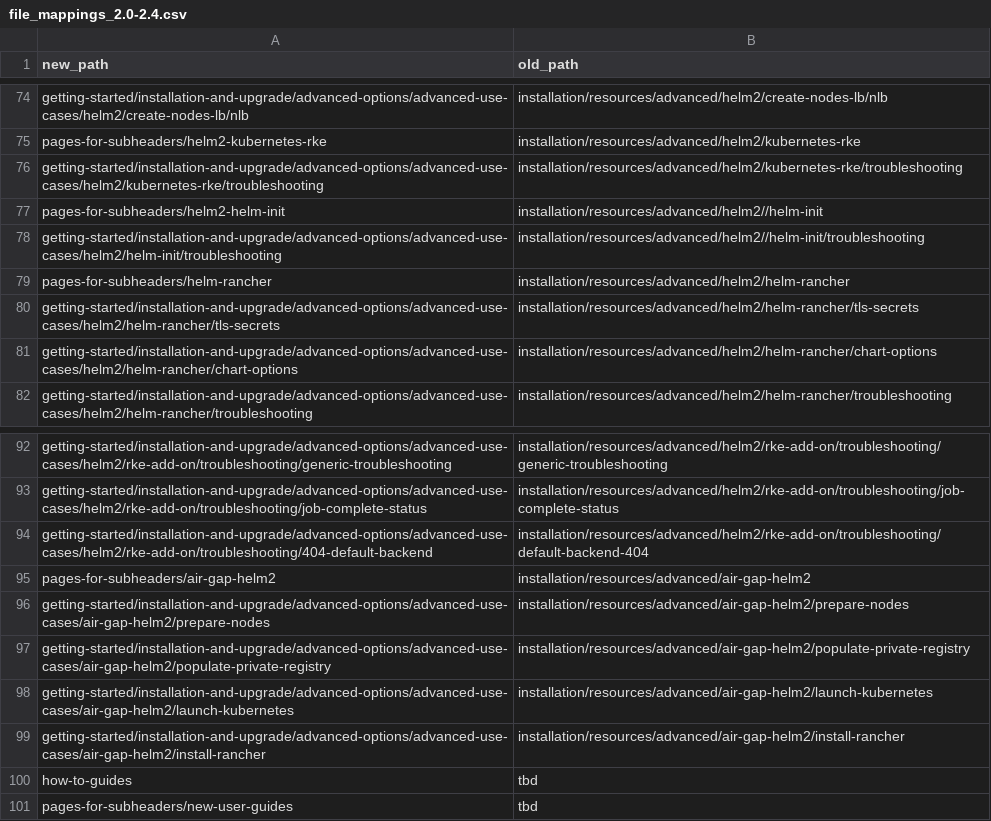
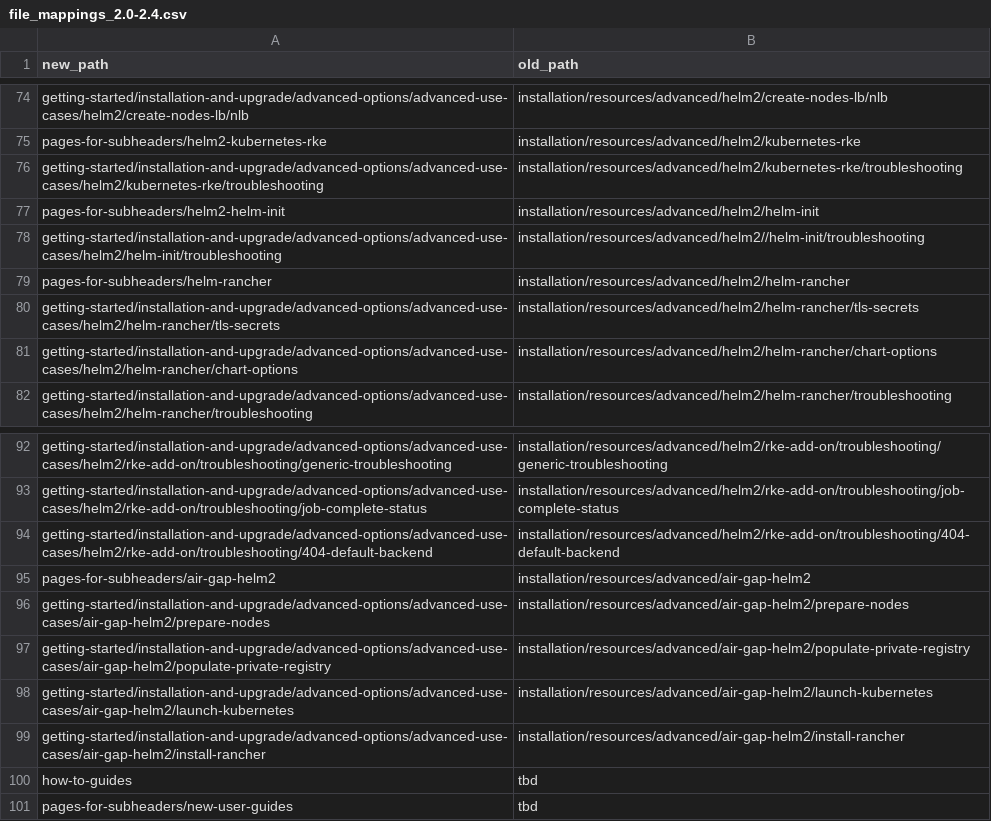
Before and after one commit to btat/rm-migration-helpers, a CSV file: file_mappings_2.0-2.4.csv, drawn as a sheet; only a part is shown, gaps mark what is left out.

Commit message:
Update mappings

```diff
--- a/file_mappings_2.0-2.4.csv
+++ b/file_mappings_2.0-2.4.csv
@@ -76,3 +76,3 @@ pages-for-subheaders/helm2-kubernetes-rke, installation/resources/advanced/helm2
 getting-started/installation-and-upgrade/advanced-options/advanced-use-cases/helm2/kubernetes-rke/troubleshooting, installation/resources/advanced/helm2/kubernetes-rke/troubleshooting
-pages-for-subheaders/helm2-helm-init, installation/resources/advanced/helm2//helm-init
+pages-for-subheaders/helm2-helm-init, installation/resources/advanced/helm2/helm-init
 getting-started/installation-and-upgrade/advanced-options/advanced-use-cases/helm2/helm-init/troubleshooting, installation/resources/advanced/helm2//helm-init/troubleshooting
@@ -93,3 +93,3 @@ getting-started/installation-and-upgrade/advanced-options/advanced-use-cases/hel
 getting-started/installation-and-upgrade/advanced-options/advanced-use-cases/helm2/rke-add-on/troubleshooting/job-complete-status, installation/resources/advanced/helm2/rke-add-on/troubleshooting/job-complete-status
-getting-started/installation-and-upgrade/advanced-options/advanced-use-cases/helm2/rke-add-on/troubleshooting/404-default-backend, installation/resources/advanced/helm2/rke-add-on/troubleshooting/default-backend-404
+getting-started/installation-and-upgrade/advanced-options/advanced-use-cases/helm2/rke-add-on/troubleshooting/404-default-backend, installation/resources/advanced/helm2/rke-add-on/troubleshooting/404-default-backend
 pages-for-subheaders/air-gap-helm2, installation/resources/advanced/air-gap-helm2
```
